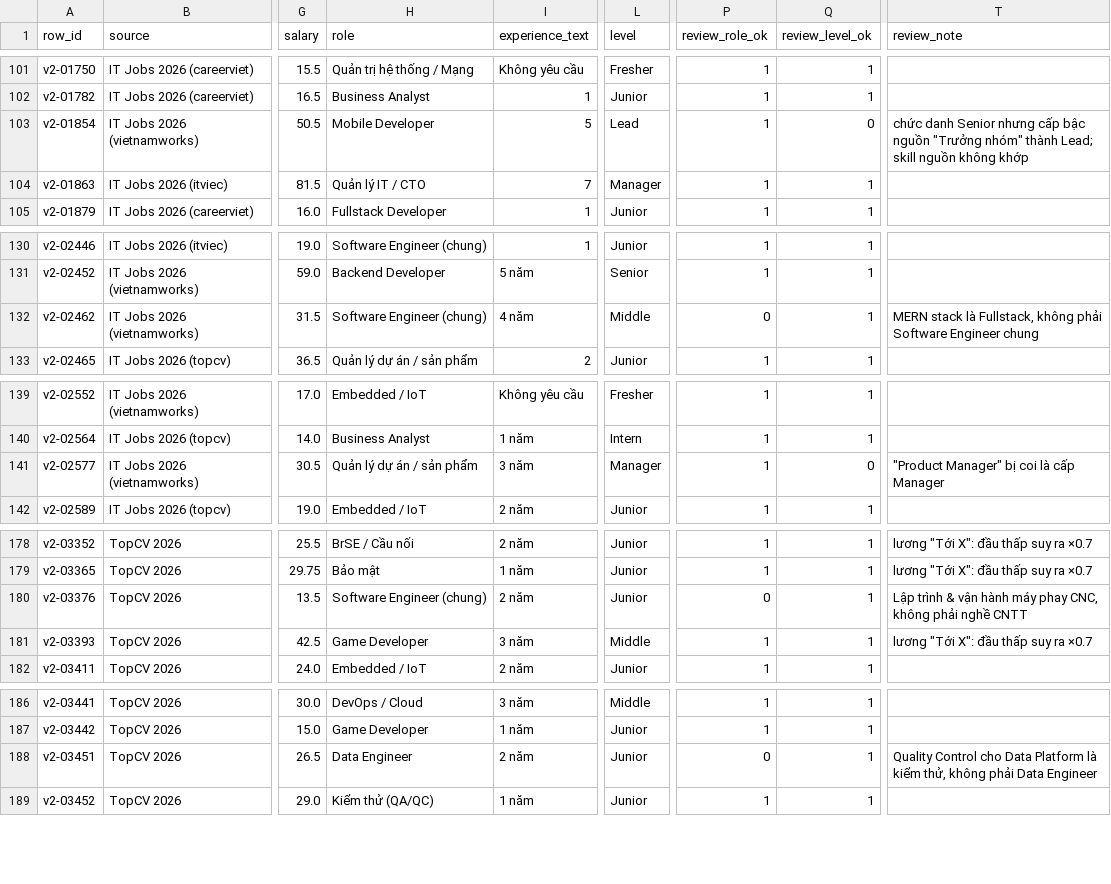
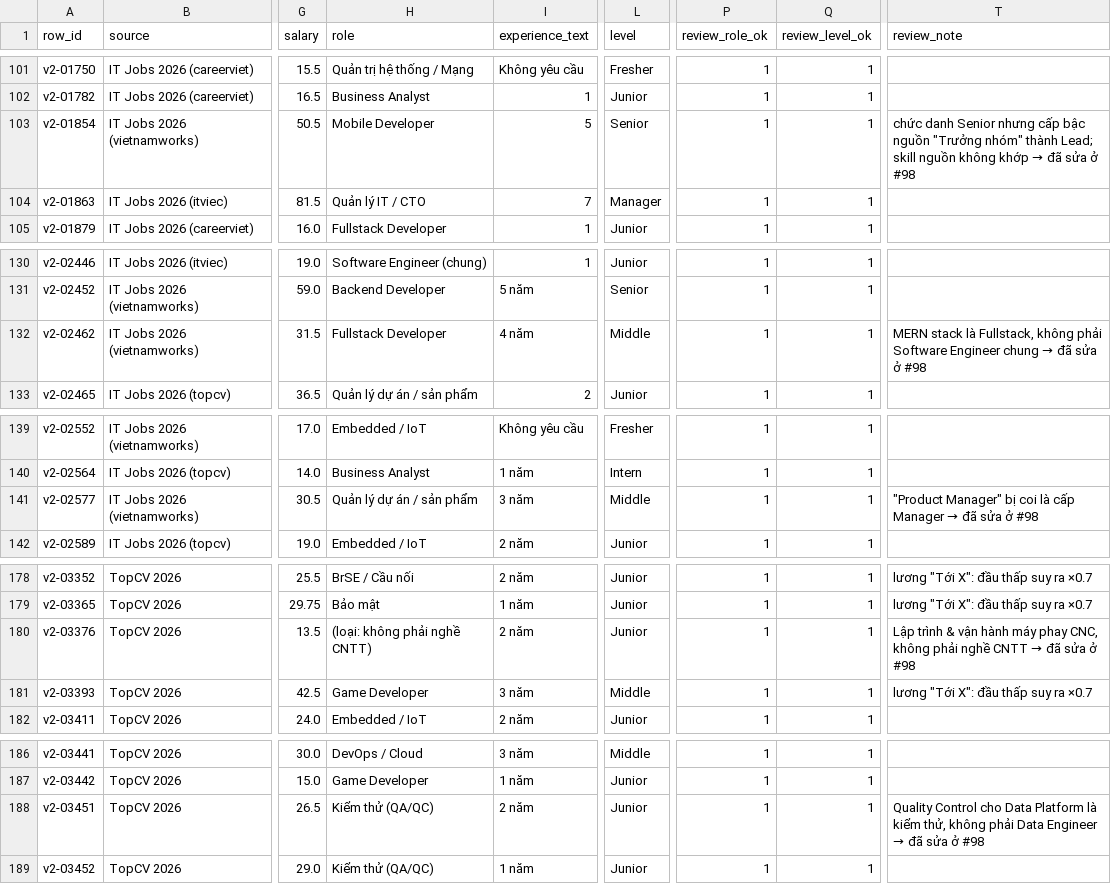
Before and after one commit to theihoz/ML, a CSV file: job_market/datasets/labels/2026-11-06/label_accuracy_review.csv, drawn as a sheet; only a part is shown, gaps mark what is left out; the diff covers the shown part only; the diff names each change by its address in the sheet, - before the commit and + after, or states it on an @@ line.

```diff
--- a/job_market/datasets/labels/2026-11-06/label_accuracy_review.csv
+++ b/job_market/datasets/labels/2026-11-06/label_accuracy_review.csv
-L103 (level): Lead
+L103 (level): Senior
-Q103 (review_level_ok): 0
+Q103 (review_level_ok): 1
@@ T103 (review_note): …không khớp → …không khớp → đã sửa ở #98 @@
-H132 (role): Software Engineer (chung)
+H132 (role): Fullstack Developer
-P132 (review_role_ok): 0
+P132 (review_role_ok): 1
@@ T132 (review_note): …Engineer chung → …Engineer chung → đã sửa ở #98 @@
-L141 (level): Manager
+L141 (level): Middle
-Q141 (review_level_ok): 0
+Q141 (review_level_ok): 1
@@ T141 (review_note): …cấp Manager → …cấp Manager → đã sửa ở #98 @@
-H180 (role): Software Engineer (chung)
+H180 (role): (loại: không phải nghề CNTT)
-P180 (review_role_ok): 0
+P180 (review_role_ok): 1
@@ T180 (review_note): …nghề CNTT → …nghề CNTT → đã sửa ở #98 @@
-H188 (role): Data Engineer
+H188 (role): Kiểm thử (QA/QC)
-P188 (review_role_ok): 0
+P188 (review_role_ok): 1
@@ T188 (review_note): …Data Engineer → …Data Engineer → đã sửa ở #98 @@
```
Also changed, not shown: 63 edited cells elsewhere in this file, 5 other files.
